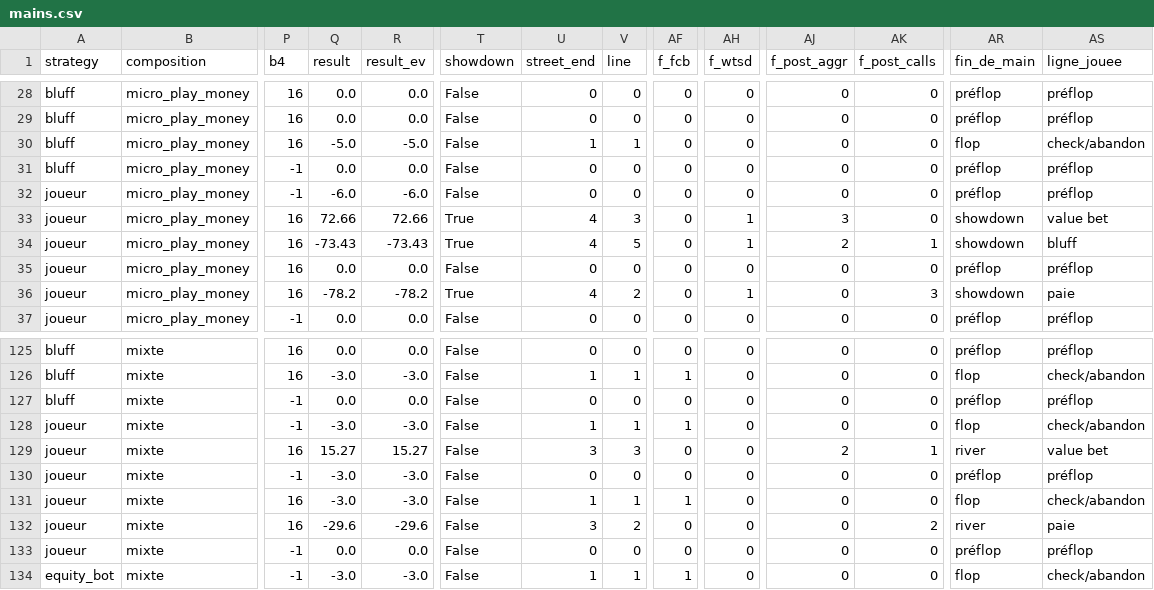
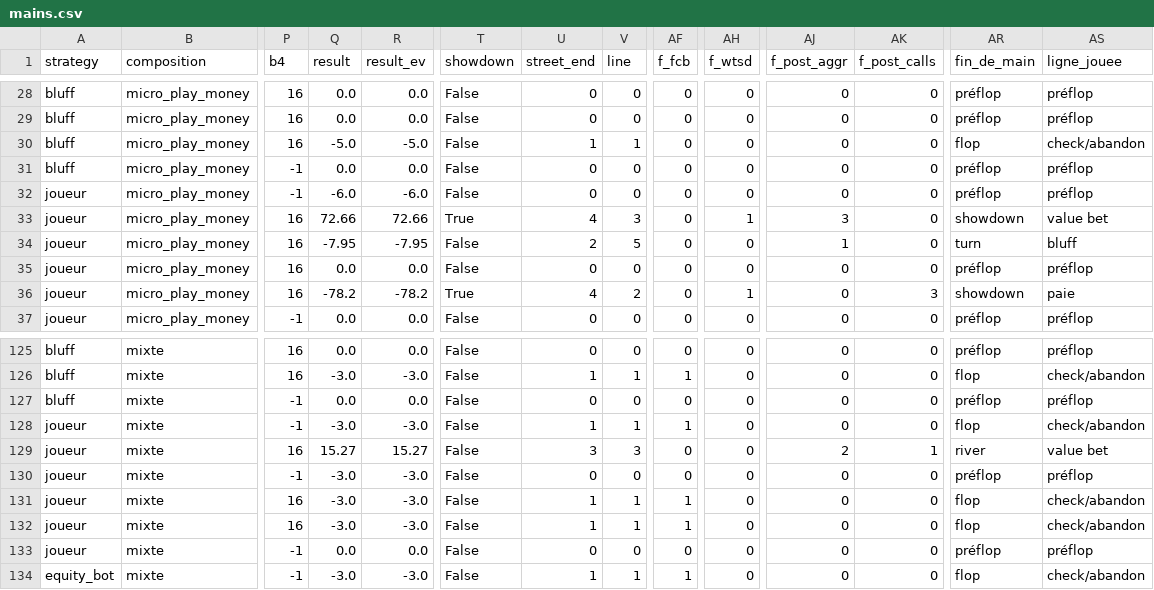
Before and after one commit to HugaxDev/PokerLab, a CSV file: out/smoke/compare/mains.csv, drawn as a sheet; only a part is shown, gaps mark what is left out; the diff names each change by its address in the sheet, - before the commit and + after, or states it on an @@ line.

```diff
--- a/out/smoke/compare/mains.csv
+++ b/out/smoke/compare/mains.csv
-Q34 (result): -73.43
+Q34 (result): -7.95
-R34 (result_ev): -73.43
+R34 (result_ev): -7.95
-T34 (showdown): True
+T34 (showdown): False
-U34 (street_end): 4
+U34 (street_end): 2
-AH34 (f_wtsd): 1
+AH34 (f_wtsd): 0
-AJ34 (f_post_aggr): 2
+AJ34 (f_post_aggr): 1
-AK34 (f_post_calls): 1
+AK34 (f_post_calls): 0
-AR34 (fin_de_main): showdown
+AR34 (fin_de_main): turn
-Q132 (result): -29.6
+Q132 (result): -3.0
-R132 (result_ev): -29.6
+R132 (result_ev): -3.0
-U132 (street_end): 3
+U132 (street_end): 1
-V132 (line): 2
+V132 (line): 1
-AF132 (f_fcb): 0
+AF132 (f_fcb): 1
-AK132 (f_post_calls): 2
+AK132 (f_post_calls): 0
-AR132 (fin_de_main): river
+AR132 (fin_de_main): flop
-AS132 (ligne_jouee): paie
+AS132 (ligne_jouee): check/abandon
```
Also changed, not shown: out/smoke/ablation/mains.csv, out/smoke/audit/decisions.csv, 29 other files.
